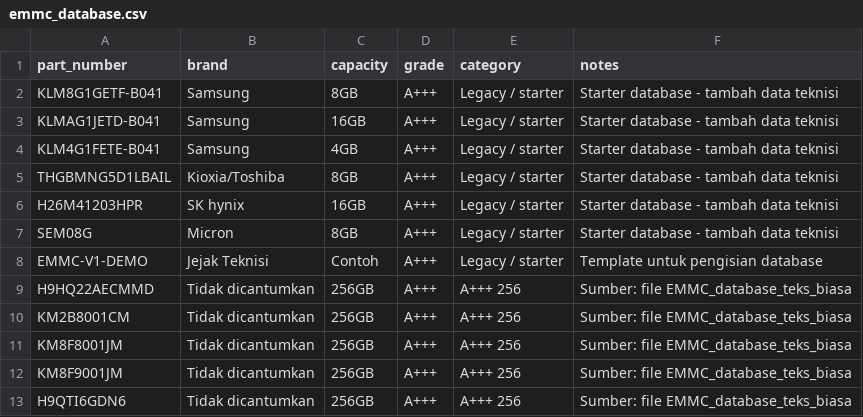
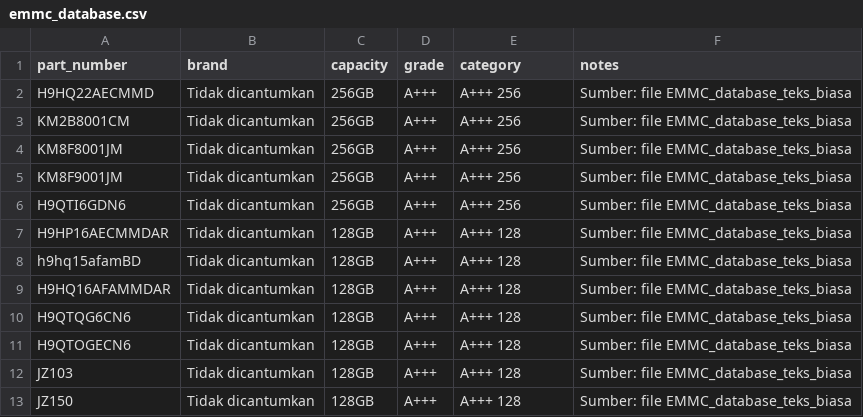
Before and after one commit to redzpector-cloud/microscope-jejak-teknisi, a CSV file: app/src/main/assets/emmc_database.csv, drawn as a sheet; only a part is shown; the shorter side is filled out with more unchanged rows.

```diff
--- a/app/src/main/assets/emmc_database.csv
+++ b/app/src/main/assets/emmc_database.csv
@@ -1,9 +1,2 @@
 part_number,brand,capacity,grade,category,notes
-KLM8G1GETF-B041,Samsung,8GB,A+++,Legacy / starter,Starter database - tambah data teknisi
-KLMAG1JETD-B041,Samsung,16GB,A+++,Legacy / starter,Starter database - tambah data teknisi
-KLM4G1FETE-B041,Samsung,4GB,A+++,Legacy / starter,Starter database - tambah data teknisi
-THGBMNG5D1LBAIL,Kioxia/Toshiba,8GB,A+++,Legacy / starter,Starter database - tambah data teknisi
-H26M41203HPR,SK hynix,16GB,A+++,Legacy / starter,Starter database - tambah data teknisi
-SEM08G,Micron,8GB,A+++,Legacy / starter,Starter database - tambah data teknisi
-EMMC-V1-DEMO,Jejak Teknisi,Contoh,A+++,Legacy / starter,Template untuk pengisian database
 H9HQ22AECMMD,Tidak dicantumkan,256GB,A+++,A+++ 256,Sumber: file EMMC_database_teks_biasa
```
Also changed, not shown: 3 other files.
